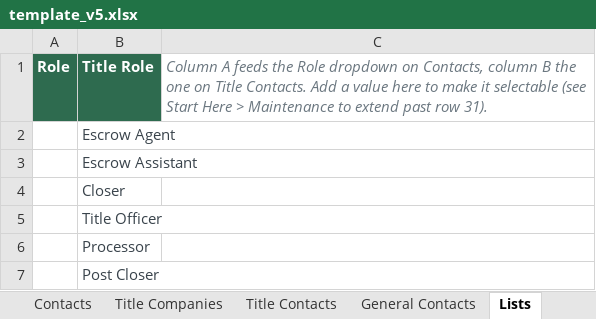
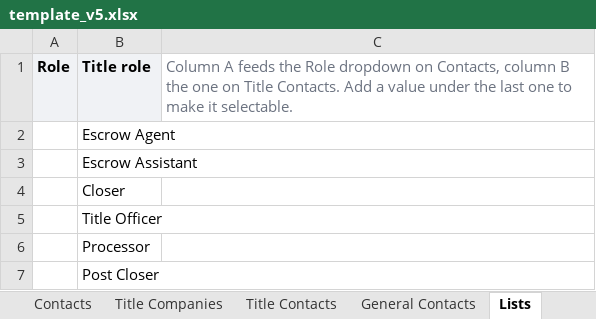
Before and after one commit to TruRateLending/builder-book, an Excel workbook: template_v5.xlsx, sheet Lists, drawn as a sheet; values as stored, in another font and other column widths than the file's, no borders; the diff names each change by its address in the sheet, - before the commit and + after, or states it on an @@ line.

```diff
--- a/template_v5.xlsx (sheet Lists)
+++ b/template_v5.xlsx (sheet Lists)
@@ A1:B1 fill: #2E6B4F → #F0F2F5, text colour: #FFFFFF → black @@
-B1: Title Role
+B1: Title role
-C1: …a value here to make it selectable (see Start Here > Maintenance to extend past row 31).
+C1: …a value under the last one to make it selectable.
-C1 italic: on
+C1 italic: off
-B2:B7 text colour: #39434B
+B2:B7 text colour: black
```
Also changed, not shown: sheet Dashboard, sheet Title Contacts, sheet Contacts, sheet START HERE, sheet Builders, sheet General Contacts, 1 more sheet, other sheet tabs, hidden cells, 6 other files.
